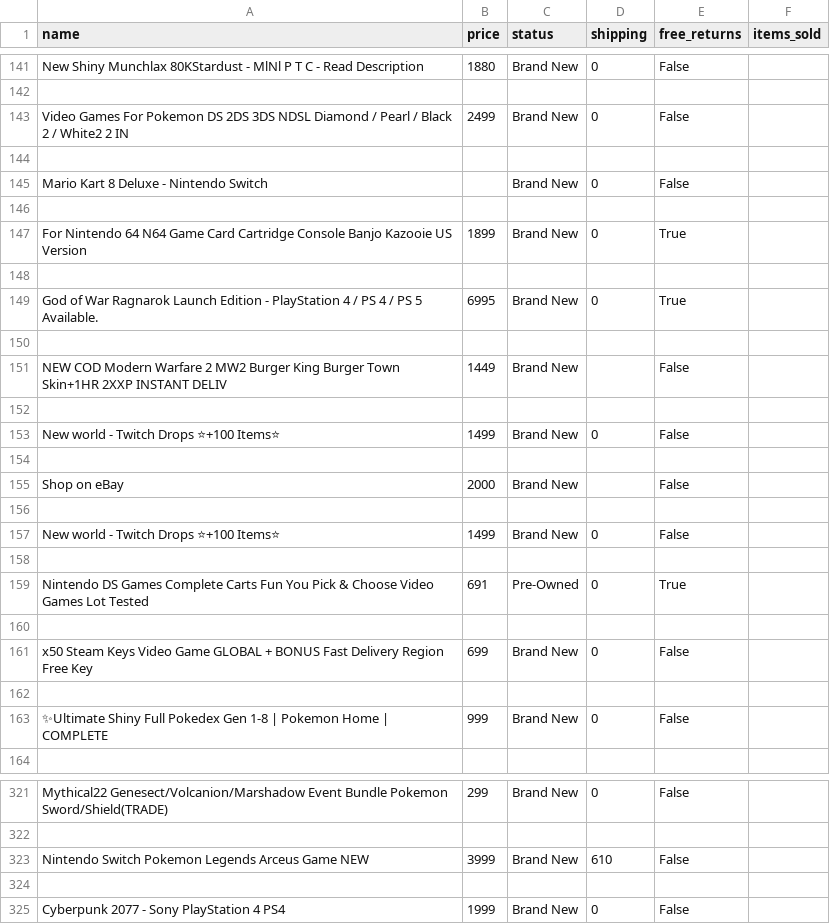
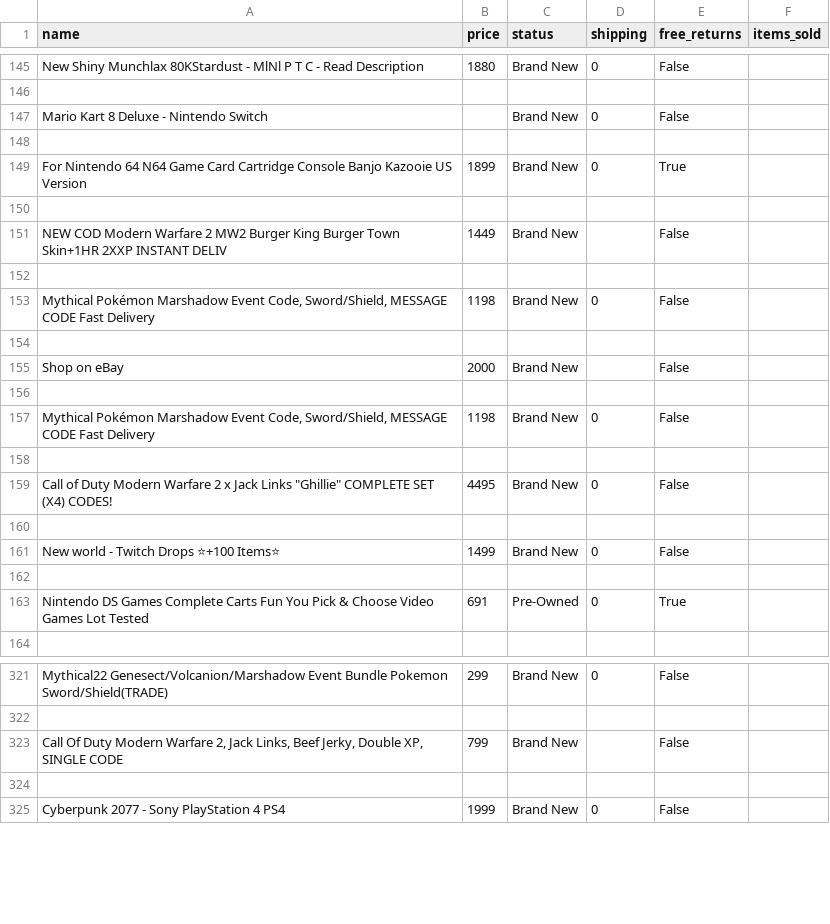
Before and after one commit to jasminextan/ebay_scraper, a CSV file: video games.csv, drawn as a sheet; only a part is shown, gaps mark what is left out; the diff covers the shown part only.

```diff
--- a/video games.csv
+++ b/video games.csv
@@ -142,4 +146,2 @@ New Shiny Munchlax 80KStardust - MlNl P T C - Read Description,1880,Brand New,0,
 
- Video Games For Pokemon DS 2DS 3DS NDSL Diamond / Pearl / Black 2 / White2 2 IN,2499,Brand New,0,False,
-
 Mario Kart 8 Deluxe - Nintendo Switch,,Brand New,0,False,
@@ -148,9 +150,11 @@ For Nintendo 64 N64 Game Card Cartridge Console Banjo Kazooie US Version,1899,Br
 
-God of War Ragnarok Launch Edition - PlayStation 4 / PS 4 / PS 5  Available.,6995,Brand New,0,True,
-
 NEW COD Modern Warfare 2 MW2 Burger King Burger Town Skin+1HR 2XXP INSTANT DELIV,1449,Brand New,,False,
 
-New world - Twitch Drops ⭐+100 Items⭐,1499,Brand New,0,False,
+"Mythical Pokémon Marshadow Event Code, Sword/Shield, MESSAGE CODE Fast Delivery",1198,Brand New,0,False,
 
 Shop on eBay,2000,Brand New,,False,
+
+"Mythical Pokémon Marshadow Event Code, Sword/Shield, MESSAGE CODE Fast Delivery",1198,Brand New,0,False,
+
+"Call of Duty Modern Warfare 2 x Jack Links ""Ghillie"" COMPLETE SET (X4) CODES!",4495,Brand New,0,False,
 
@@ -159,6 +163,2 @@ New world - Twitch Drops ⭐+100 Items⭐,1499,Brand New,0,False,
 Nintendo DS Games Complete Carts Fun You Pick & Choose Video Games Lot Tested,691,Pre-Owned,0,True,
-
-x50 Steam Keys Video Game GLOBAL + BONUS Fast Delivery Region Free Key,699,Brand New,0,False,
-
-✨Ultimate Shiny Full Pokedex Gen 1-8 | Pokemon Home | COMPLETE,999,Brand New,0,False,
 
@@ -322,3 +322,3 @@ Mythical22 Genesect/Volcanion/Marshadow Event Bundle Pokemon Sword/Shield(TRADE)
 
-Nintendo Switch Pokemon Legends Arceus Game NEW,3999,Brand New,610,False,
+"Call Of Duty Modern Warfare 2, Jack Links, Beef Jerky, Double XP,  SINGLE CODE",799,Brand New,,False,
 
```
Also changed, not shown: 19 added rows, 18 removed rows, 25 moved rows and 5 edited cells elsewhere in this file, 1 other file.
